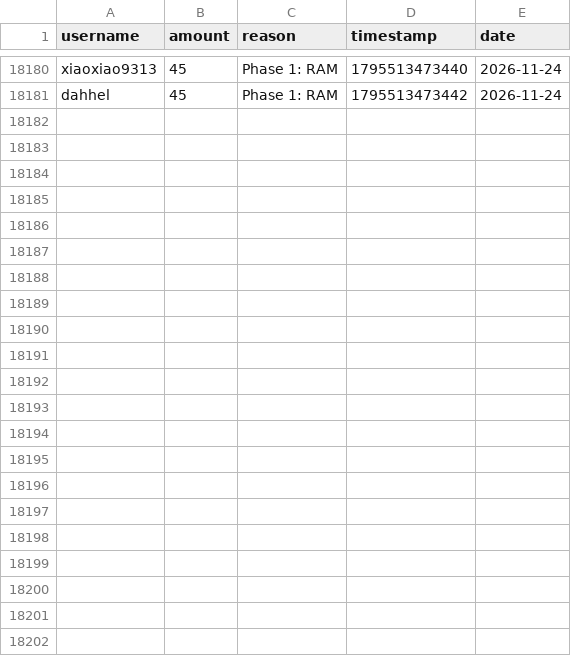
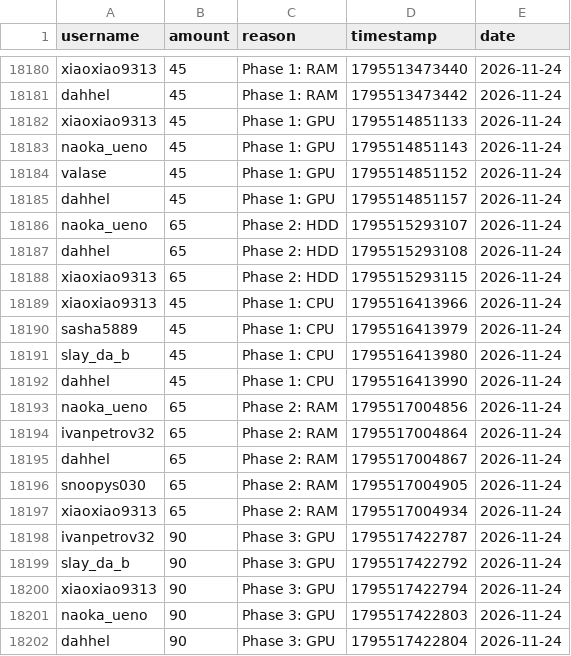
Before and after one commit to zosky/zoskyCube-archive, a CSV file: data/bootloop-handouts-2026-11.csv, drawn as a sheet; only a part is shown, gaps mark what is left out; the diff names each change by its address in the sheet, - before the commit and + after, or states it on an @@ line.

Commit message:
CSV++ 2026-11 handouts[+61517] redeems[0] badges[0] vodvoteHs[0] gauntletVotes[+6] bootloop[+2] bootloopHandouts[+21] vodvoteGames[+1623]

```diff
--- a/data/bootloop-handouts-2026-11.csv
+++ b/data/bootloop-handouts-2026-11.csv
+row 18182: xiaoxiao9313 | 45 | Phase 1: GPU | 1795514851133 | 2026-11-24
+row 18183: naoka_ueno | 45 | Phase 1: GPU | 1795514851143 | 2026-11-24
+row 18184: valase | 45 | Phase 1: GPU | 1795514851152 | 2026-11-24
+row 18185: dahhel | 45 | Phase 1: GPU | 1795514851157 | 2026-11-24
+row 18186: naoka_ueno | 65 | Phase 2: HDD | 1795515293107 | 2026-11-24
+row 18187: dahhel | 65 | Phase 2: HDD | 1795515293108 | 2026-11-24
+row 18188: xiaoxiao9313 | 65 | Phase 2: HDD | 1795515293115 | 2026-11-24
+row 18189: xiaoxiao9313 | 45 | Phase 1: CPU | 1795516413966 | 2026-11-24
+row 18190: sasha5889 | 45 | Phase 1: CPU | 1795516413979 | 2026-11-24
+row 18191: slay_da_b | 45 | Phase 1: CPU | 1795516413980 | 2026-11-24
+row 18192: dahhel | 45 | Phase 1: CPU | 1795516413990 | 2026-11-24
+row 18193: naoka_ueno | 65 | Phase 2: RAM | 1795517004856 | 2026-11-24
+row 18194: ivanpetrov32 | 65 | Phase 2: RAM | 1795517004864 | 2026-11-24
+row 18195: dahhel | 65 | Phase 2: RAM | 1795517004867 | 2026-11-24
+row 18196: snoopys030 | 65 | Phase 2: RAM | 1795517004905 | 2026-11-24
+row 18197: xiaoxiao9313 | 65 | Phase 2: RAM | 1795517004934 | 2026-11-24
+row 18198: ivanpetrov32 | 90 | Phase 3: GPU | 1795517422787 | 2026-11-24
+row 18199: slay_da_b | 90 | Phase 3: GPU | 1795517422792 | 2026-11-24
+row 18200: xiaoxiao9313 | 90 | Phase 3: GPU | 1795517422794 | 2026-11-24
+row 18201: naoka_ueno | 90 | Phase 3: GPU | 1795517422803 | 2026-11-24
+row 18202: dahhel | 90 | Phase 3: GPU | 1795517422804 | 2026-11-24
```
Also changed, not shown: data/bootloop-sessions-2026-11.csv, data/gauntlet-votes-2026-11.csv, 5 other files.
